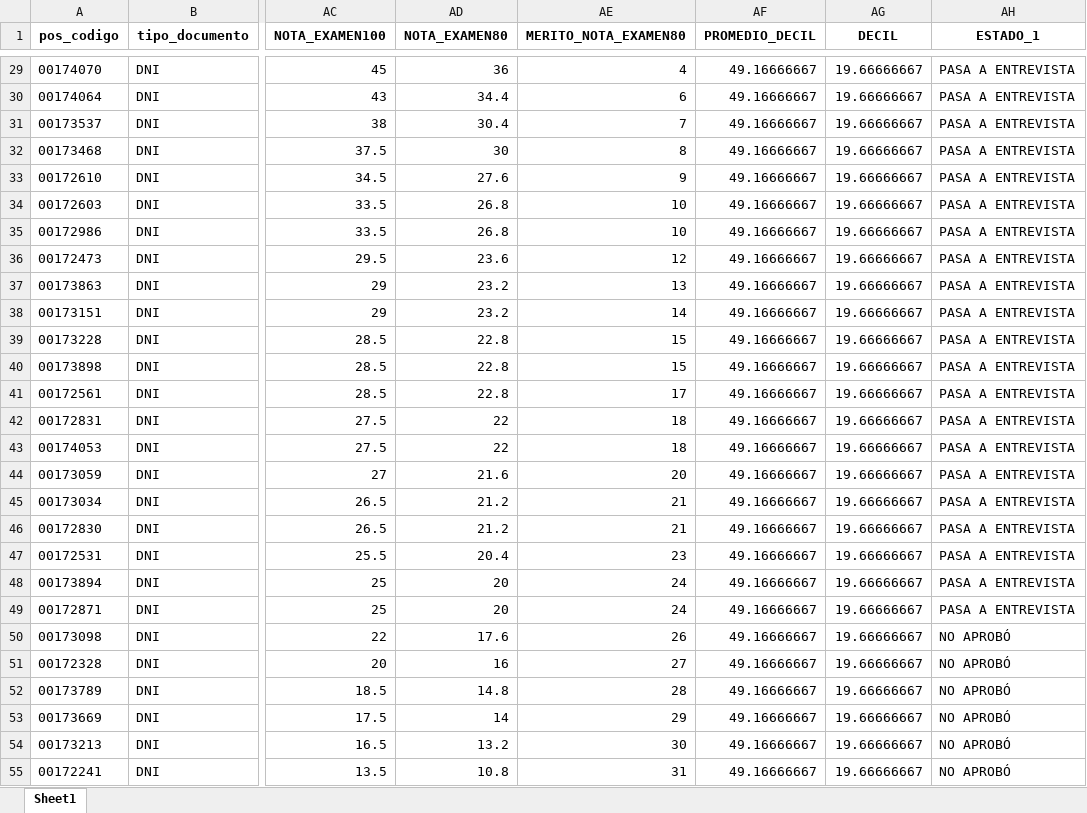
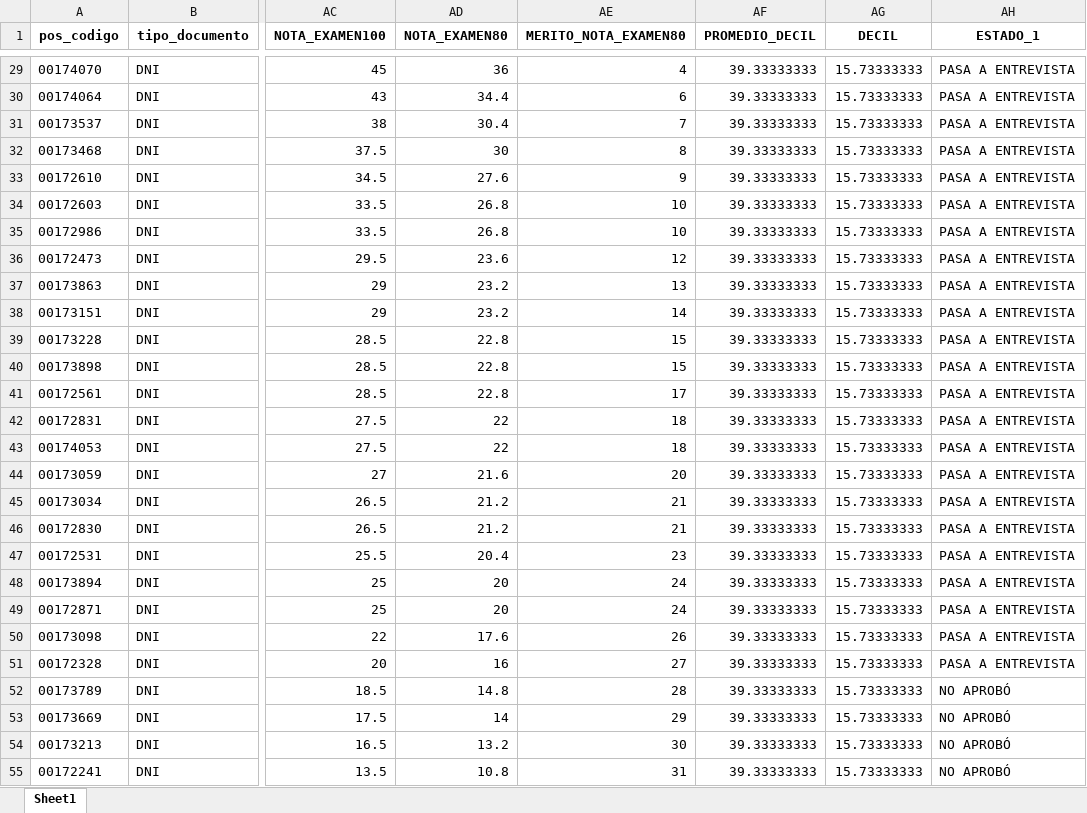
Before and after one commit to Sebastiansaldana08/procedimiento_postulantes, an Excel workbook: uploads/resultado_estado1.xlsx, sheet Sheet1, drawn as a sheet; only a part is shown, gaps mark what is left out; values as stored, in another font and other column widths than the file's, no borders; the diff covers the shown part only; the diff names each change by its address in the sheet, - before the commit and + after, or states it on an @@ line.

```diff
--- a/uploads/resultado_estado1.xlsx (sheet Sheet1)
+++ b/uploads/resultado_estado1.xlsx (sheet Sheet1)
-AF29:AF55 (PROMEDIO_DECIL): 49.16666667
+AF29:AF55 (PROMEDIO_DECIL): 39.33333333
-AG29:AG55 (DECIL): 19.66666667
+AG29:AG55 (DECIL): 15.73333333
-AH50:AH51 (ESTADO_1): NO APROBÓ
+AH50:AH51 (ESTADO_1): PASA A ENTREVISTA
```
Also changed, not shown: 376 edited cells elsewhere in this sheet, uploads/resultado_estado2.xlsx, 3 other files.
